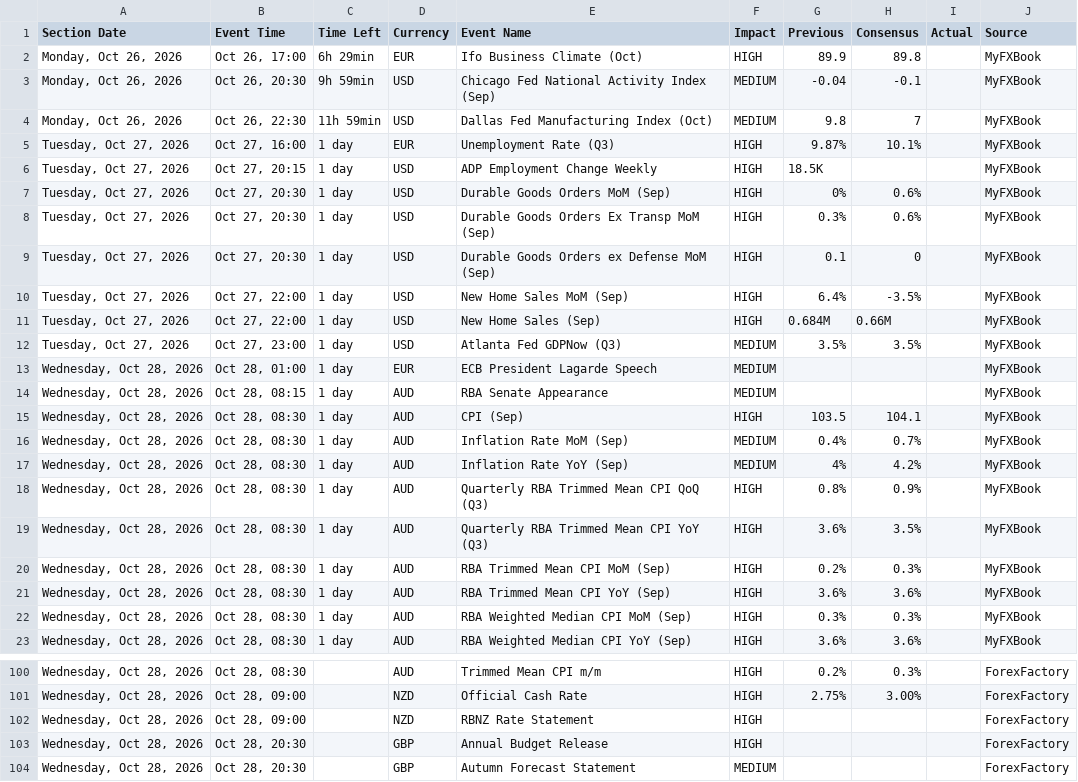
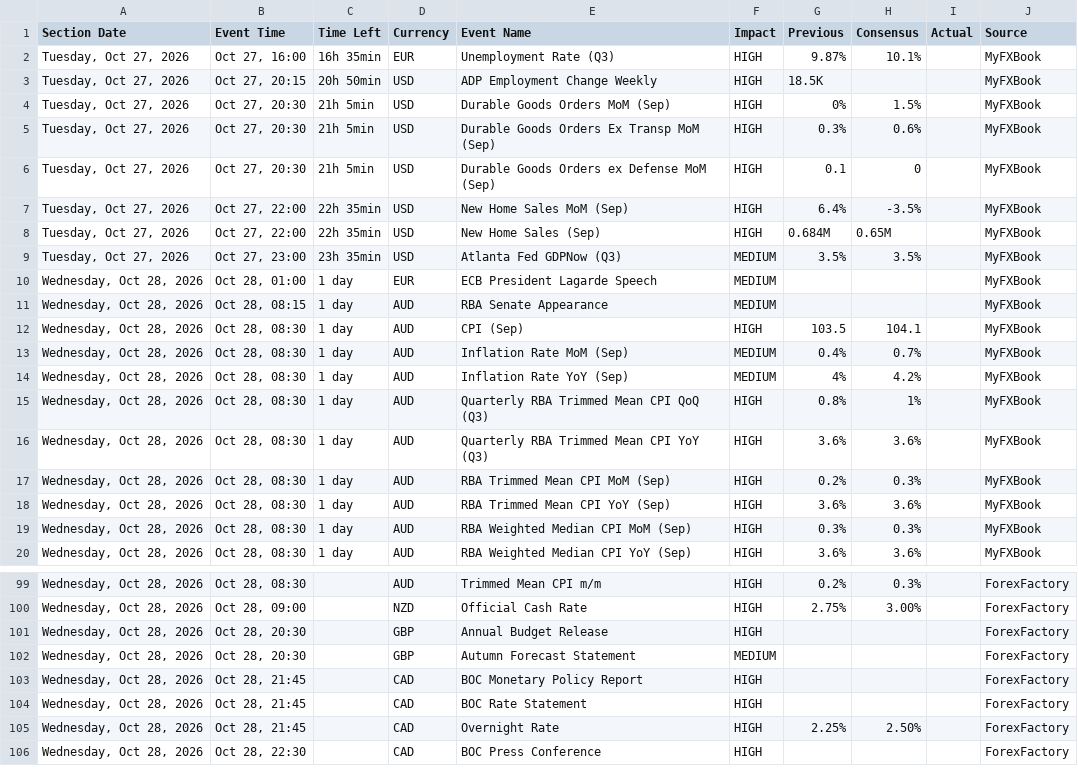
Before and after one commit to NMagneticR/NMR-MFX, a CSV file: myfxbook_calendar.csv, drawn as a sheet; only a part is shown, gaps mark what is left out; the shorter side is filled out with more unchanged rows; the diff covers the shown part only.

```diff
--- a/myfxbook_calendar.csv
+++ b/myfxbook_calendar.csv
@@ -1,13 +1,10 @@
 Section Date,Event Time,Time Left,Currency,Event Name,Impact,Previous,Consensus,Actual,Source
-"Monday, Oct 26, 2026","Oct 26, 17:00",6h 29min,EUR,Ifo Business Climate (Oct),HIGH,89.9,89.8,,MyFXBook
-"Monday, Oct 26, 2026","Oct 26, 20:30",9h 59min,USD,Chicago Fed National Activity Index (Sep),MEDIUM,-0.04,-0.1,,MyFXBook
-"Monday, Oct 26, 2026","Oct 26, 22:30",11h 59min,USD,Dallas Fed Manufacturing Index (Oct),MEDIUM,9.8,7,,MyFXBook
-"Tuesday, Oct 27, 2026","Oct 27, 16:00",1 day,EUR,Unemployment Rate (Q3),HIGH,9.87%,10.1%,,MyFXBook
-"Tuesday, Oct 27, 2026","Oct 27, 20:15",1 day,USD,ADP Employment Change Weekly,HIGH,18.5K,,,MyFXBook
-"Tuesday, Oct 27, 2026","Oct 27, 20:30",1 day,USD,Durable Goods Orders MoM (Sep),HIGH,0%,0.6%,,MyFXBook
-"Tuesday, Oct 27, 2026","Oct 27, 20:30",1 day,USD,Durable Goods Orders Ex Transp MoM (Sep),HIGH,0.3%,0.6%,,MyFXBook
-"Tuesday, Oct 27, 2026","Oct 27, 20:30",1 day,USD,Durable Goods Orders ex Defense MoM (Sep),HIGH,0.1,0,,MyFXBook
-"Tuesday, Oct 27, 2026","Oct 27, 22:00",1 day,USD,New Home Sales MoM (Sep),HIGH,6.4%,-3.5%,,MyFXBook
-"Tuesday, Oct 27, 2026","Oct 27, 22:00",1 day,USD,New Home Sales (Sep),HIGH,0.684M,0.66M,,MyFXBook
-"Tuesday, Oct 27, 2026","Oct 27, 23:00",1 day,USD,Atlanta Fed GDPNow (Q3),MEDIUM,3.5%,3.5%,,MyFXBook
+"Tuesday, Oct 27, 2026","Oct 27, 16:00",16h 35min,EUR,Unemployment Rate (Q3),HIGH,9.87%,10.1%,,MyFXBook
+"Tuesday, Oct 27, 2026","Oct 27, 20:15",20h 50min,USD,ADP Employment Change Weekly,HIGH,18.5K,,,MyFXBook
+"Tuesday, Oct 27, 2026","Oct 27, 20:30",21h 5min,USD,Durable Goods Orders MoM (Sep),HIGH,0%,1.5%,,MyFXBook
+"Tuesday, Oct 27, 2026","Oct 27, 20:30",21h 5min,USD,Durable Goods Orders Ex Transp MoM (Sep),HIGH,0.3%,0.6%,,MyFXBook
+"Tuesday, Oct 27, 2026","Oct 27, 20:30",21h 5min,USD,Durable Goods Orders ex Defense MoM (Sep),HIGH,0.1,0,,MyFXBook
+"Tuesday, Oct 27, 2026","Oct 27, 22:00",22h 35min,USD,New Home Sales MoM (Sep),HIGH,6.4%,-3.5%,,MyFXBook
+"Tuesday, Oct 27, 2026","Oct 27, 22:00",22h 35min,USD,New Home Sales (Sep),HIGH,0.684M,0.65M,,MyFXBook
+"Tuesday, Oct 27, 2026","Oct 27, 23:00",23h 35min,USD,Atlanta Fed GDPNow (Q3),MEDIUM,3.5%,3.5%,,MyFXBook
 "Wednesday, Oct 28, 2026","Oct 28, 01:00",1 day,EUR,ECB President Lagarde Speech,MEDIUM,,,,MyFXBook
@@ -17,4 +14,4 @@ Section Date,Event Time,Time Left,Currency,Event Name,Impact,Previous,Consensus,
 "Wednesday, Oct 28, 2026","Oct 28, 08:30",1 day,AUD,Inflation Rate YoY (Sep),MEDIUM,4%,4.2%,,MyFXBook
-"Wednesday, Oct 28, 2026","Oct 28, 08:30",1 day,AUD,Quarterly RBA Trimmed Mean CPI QoQ (Q3),HIGH,0.8%,0.9%,,MyFXBook
-"Wednesday, Oct 28, 2026","Oct 28, 08:30",1 day,AUD,Quarterly RBA Trimmed Mean CPI YoY (Q3),HIGH,3.6%,3.5%,,MyFXBook
+"Wednesday, Oct 28, 2026","Oct 28, 08:30",1 day,AUD,Quarterly RBA Trimmed Mean CPI QoQ (Q3),HIGH,0.8%,1%,,MyFXBook
+"Wednesday, Oct 28, 2026","Oct 28, 08:30",1 day,AUD,Quarterly RBA Trimmed Mean CPI YoY (Q3),HIGH,3.6%,3.6%,,MyFXBook
 "Wednesday, Oct 28, 2026","Oct 28, 08:30",1 day,AUD,RBA Trimmed Mean CPI MoM (Sep),HIGH,0.2%,0.3%,,MyFXBook
@@ -101,3 +100,2 @@ Section Date,Event Time,Time Left,Currency,Event Name,Impact,Previous,Consensus,
 "Wednesday, Oct 28, 2026","Oct 28, 09:00",,NZD,Official Cash Rate,HIGH,2.75%,3.00%,,ForexFactory
-"Wednesday, Oct 28, 2026","Oct 28, 09:00",,NZD,RBNZ Rate Statement,HIGH,,,,ForexFactory
 "Wednesday, Oct 28, 2026","Oct 28, 20:30",,GBP,Annual Budget Release,HIGH,,,,ForexFactory
```
Also changed, not shown: 2 added rows and 68 edited cells elsewhere in this file.
